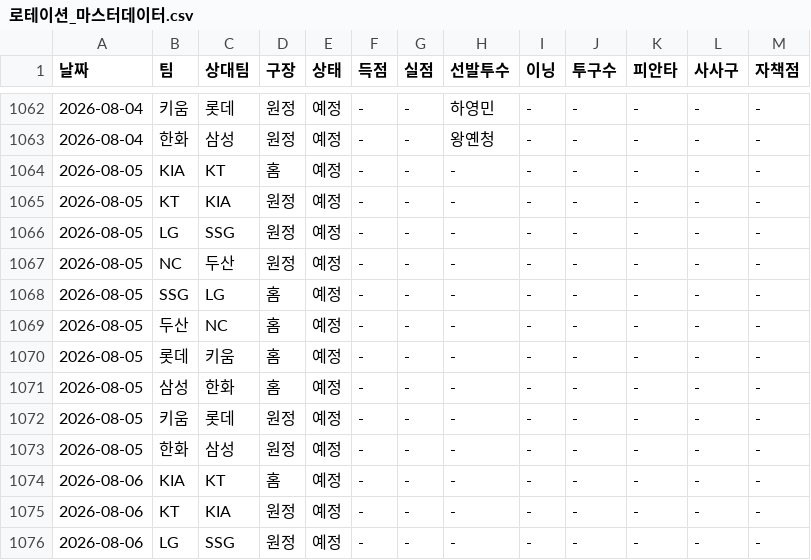
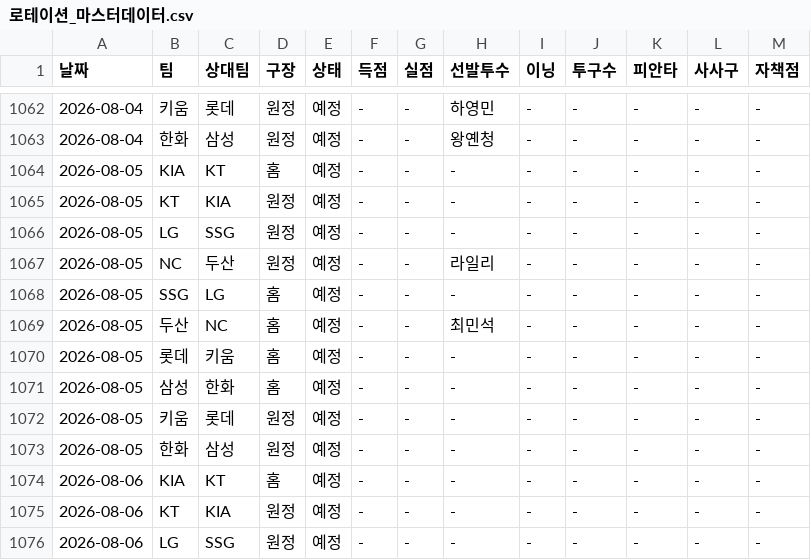
Before and after one commit to smmartworld/kbostarter, a CSV file: 로테이션_마스터데이터.csv, drawn as a sheet; only a part is shown, gaps mark what is left out.

```diff
--- a/로테이션_마스터데이터.csv
+++ b/로테이션_마스터데이터.csv
@@ -1066,5 +1066,5 @@
 2026-08-05,LG,SSG,원정,예정,-,-,-,-,-,-,-,-
-2026-08-05,NC,두산,원정,예정,-,-,-,-,-,-,-,-
+2026-08-05,NC,두산,원정,예정,-,-,라일리,-,-,-,-,-
 2026-08-05,SSG,LG,홈,예정,-,-,-,-,-,-,-,-
-2026-08-05,두산,NC,홈,예정,-,-,-,-,-,-,-,-
+2026-08-05,두산,NC,홈,예정,-,-,최민석,-,-,-,-,-
 2026-08-05,롯데,키움,홈,예정,-,-,-,-,-,-,-,-
```
